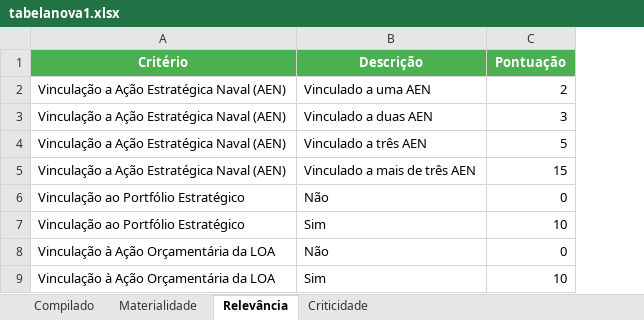
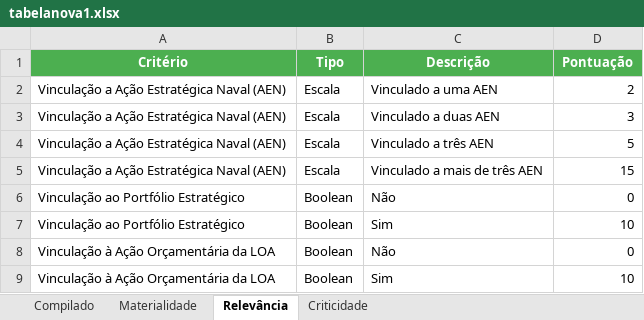
Before and after one commit to Guilhermeksc/ccimar360, an Excel workbook: tabelanova1.xlsx, sheet Relevância, drawn as a sheet; values as stored, in another font and other column widths than the file's, no borders; the diff names each change by its address in the sheet, - before the commit and + after, or states it on an @@ line.

```diff
--- a/tabelanova1.xlsx (sheet Relevância)
+++ b/tabelanova1.xlsx (sheet Relevância)
+column B (Tipo), rows 2-9: Escala | Escala | Escala | Escala | Boolean | Boolean | Boolean | Boolean
```
Also changed, not shown: sheet Compilado, sheet Materialidade, sheet Criticidade, tabelanova.xlsx, 10 other files.
